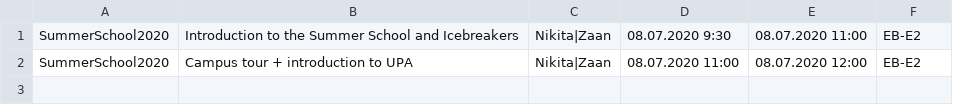
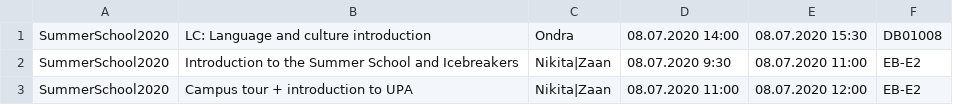
Before and after one commit to PyDev-UPa/eventplanner, a CSV file: test_data/activities.csv, drawn as a sheet; the diff names each change by its address in the sheet, - before the commit and + after, or states it on an @@ line.

Commit message:
Some test data and helper print function - just to show result of parsing; nothing serious

```diff
--- a/test_data/activities.csv
+++ b/test_data/activities.csv
+row 1: SummerSchool2020 | LC: Language and culture introduction | Ondra | 08.07.2020 14:00 | 08.07.2020 15:30 | DB01008
```
Also changed, not shown: 2 other files.
